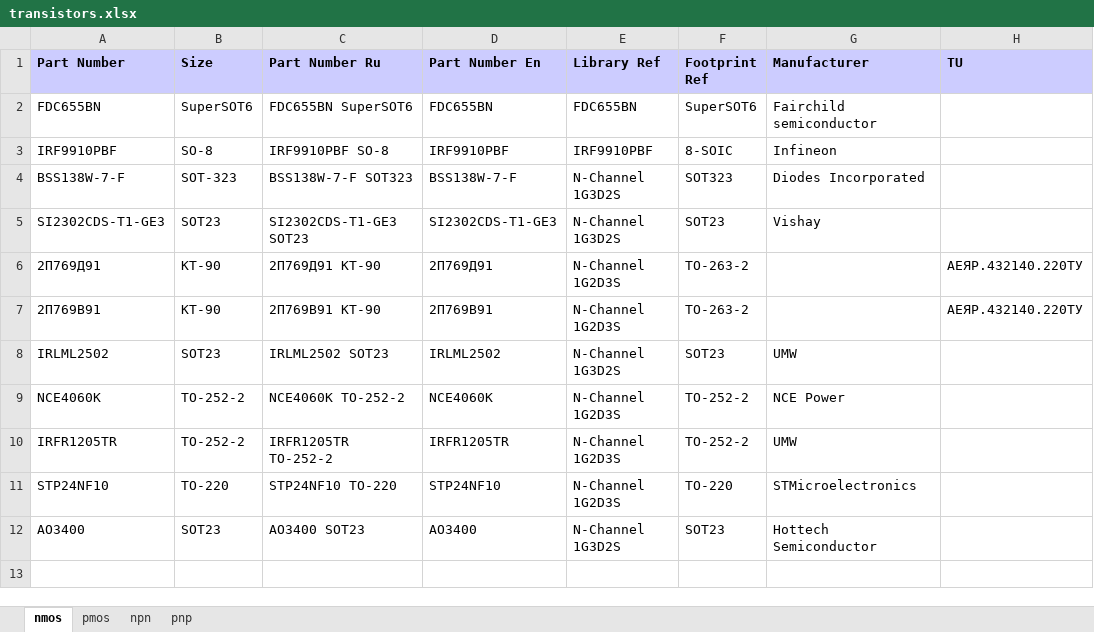
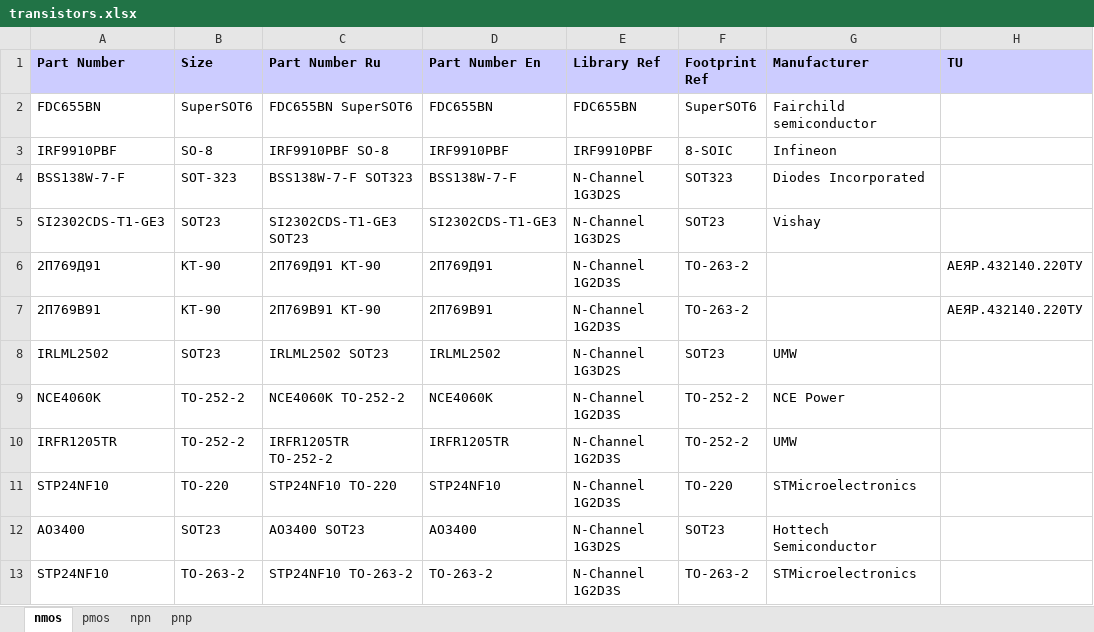
Before and after one commit to garou-g/elem_altium_db2, an Excel workbook: library/transistors.xlsx, sheet nmos, drawn as a sheet; values as stored, in another font and other column widths than the file's, no borders; the diff names each change by its address in the sheet, - before the commit and + after, or states it on an @@ line.

```diff
--- a/library/transistors.xlsx (sheet nmos)
+++ b/library/transistors.xlsx (sheet nmos)
+row 13: STP24NF10 | TO-263-2 | STP24NF10 TO-263-2 | TO-263-2 | N-Channel 1G2D3S | TO-263-2 | STMicroelectronics
```
Also changed, not shown: library/analog.xlsx, 1 other file.
